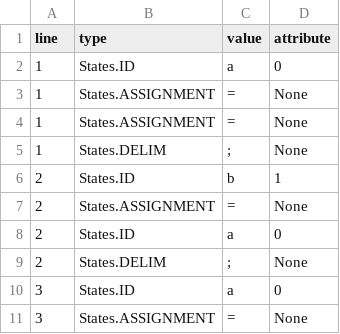
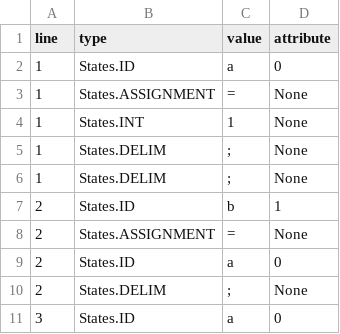
Before and after one commit to Gremlinden/compiler, a CSV file: syntax/settings/result.csv, drawn as a sheet; only a part is shown; the shorter side is filled out with more unchanged rows.

```diff
--- a/syntax/settings/result.csv
+++ b/syntax/settings/result.csv
@@ -3,3 +3,4 @@ line,type,value,attribute
 1,States.ASSIGNMENT,=,None
-1,States.ASSIGNMENT,=,None
+1,States.INT,1,None
+1,States.DELIM,;,None
 1,States.DELIM,;,None
```
Also changed, not shown: 3 other files.
